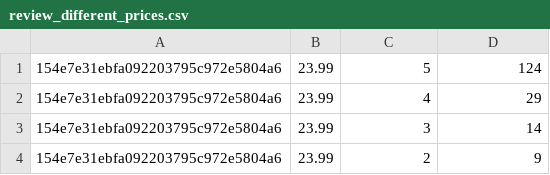
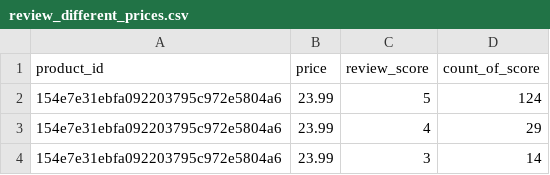
Before and after one commit to JohnRB93/Brazilian_Online_Sales_Data_Exploration, a CSV file: queried_results/review_different_prices.csv, drawn as a sheet; only a part is shown; the shorter side is filled out with more unchanged rows.

```diff
--- a/queried_results/review_different_prices.csv
+++ b/queried_results/review_different_prices.csv
@@ -1 +1,2 @@
+product_id, price, review_score, count_of_score
 154e7e31ebfa092203795c972e5804a6,23.99,5,124
```
Also changed, not shown: queried_results/averge_ratings_most_popular_prods.csv, queried_results/most_popular_prod_category.csv, 18 other files.
